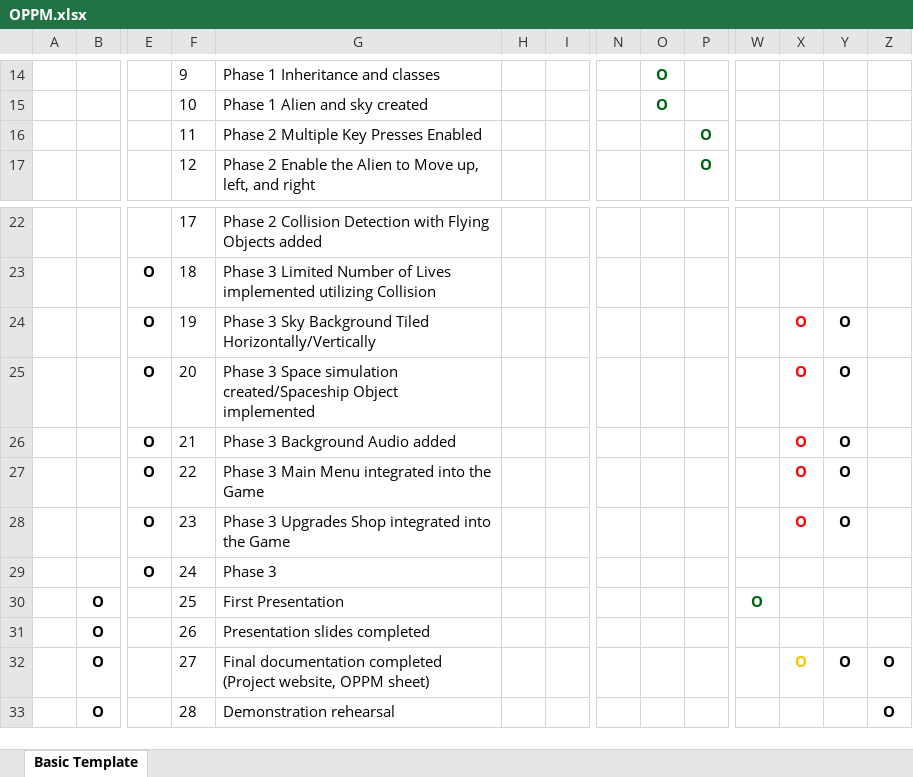
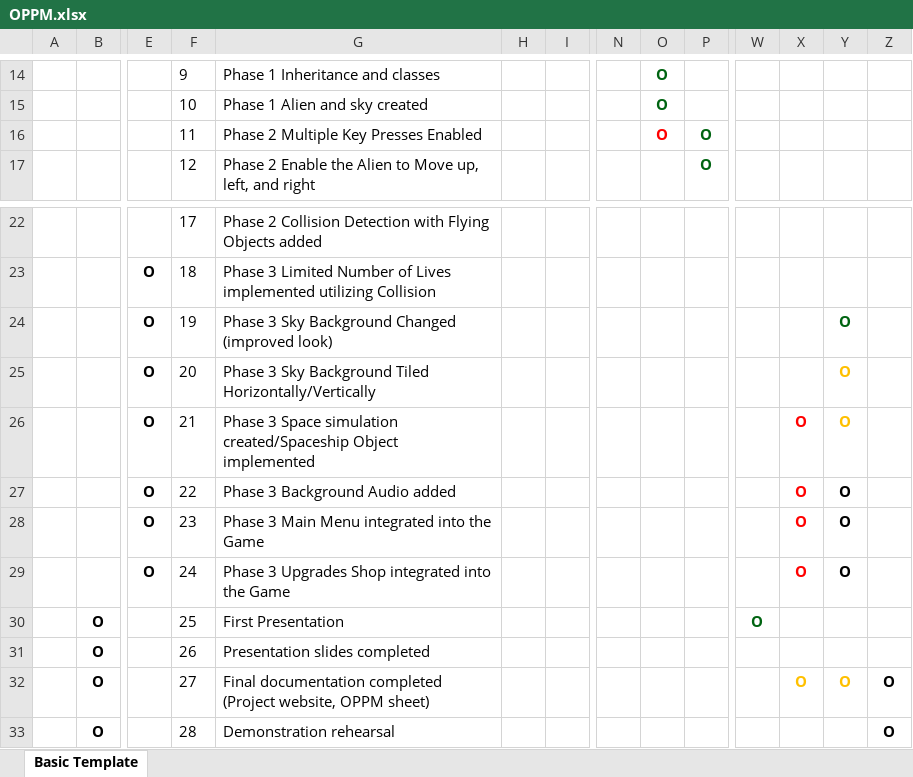
Before and after one commit to CrazyShaman/CS340Project, an Excel workbook: OPPM.xlsx, sheet Basic Template, drawn as a sheet; only a part is shown, gaps mark what is left out; values as stored, in another font and other column widths than the file's, no borders; charts and pictures and conditional formats not drawn; removed rows and columns are numbered as before the commit, all else as after; rows hold the shown columns only; the diff names each change by its address in the sheet, - before the commit and + after, or states it on an @@ line.

Commit message:
OPPM Update 4

```diff
--- a/OPPM.xlsx (sheet Basic Template)
+++ b/OPPM.xlsx (sheet Basic Template)
-O16: (empty)
+O16: O
-G24: …Sky Background Tiled Horizontally/Vertically
+G24: …Sky Background Changed (improved look)
-X24:X25: O
+X24:X25: (empty)
-Y24 text colour: black
+Y24 text colour: #006411
-G25: Phase 3 Space simulation created/Spaceship Object implemented
+G25: Phase 3 Sky Background Tiled Horizontally/Vertically
-Y25:Y26 text colour: black
+Y25:Y26 text colour: #FFC000
-G26: Phase 3 Background Audio added
+G26: Phase 3 Space simulation created/Spaceship Object implemented
-G27: Phase 3 Main Menu integrated into the Game
+G27: Phase 3 Background Audio added
-G28: Phase 3 Upgrades Shop integrated into the Game
+G28: Phase 3 Main Menu integrated into the Game
-row 29:  |  | O | 24 | Phase 3
+row 29:  |  | O | 24 | Phase 3 Upgrades Shop integrated into the Game |  |  |  |  |  |  | O | O
-Y32 text colour: black
+Y32 text colour: #FFC000
```
